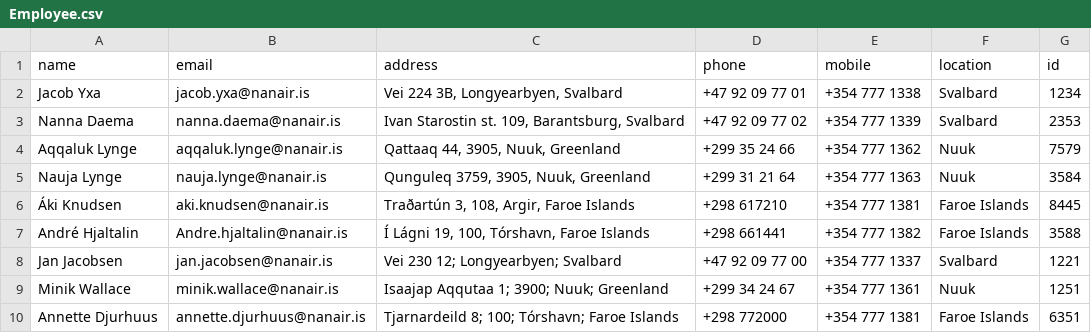
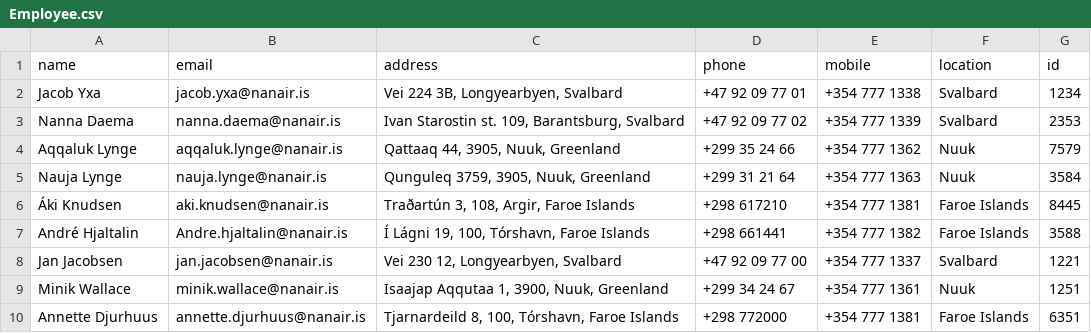
Before and after one commit to TobyWans/NaN-Air, a CSV file: src/data/Employee.csv, drawn as a sheet.

```diff
--- a/src/data/Employee.csv
+++ b/src/data/Employee.csv
@@ -7,4 +7,4 @@ Nauja Lynge,nauja.lynge@nanair.is,"Qunguleq 3759, 3905, Nuuk, Greenland",+299 31
 André Hjaltalin,Andre.hjaltalin@nanair.is,"Í Lágni 19, 100, Tórshavn, Faroe Islands",+298 661441,+354 777 1382,Faroe Islands,3588
-Jan Jacobsen, jan.jacobsen@nanair.is, Vei 230 12; Longyearbyen; Svalbard , +47 92 09 77 00, +354 777 1337, Svalbard,1221
-Minik Wallace, minik.wallace@nanair.is, Isaajap Aqqutaa 1; 3900; Nuuk; Greenland, +299 34 24 67, +354 777 1361, Nuuk,1251
-Annette Djurhuus, annette.djurhuus@nanair.is, Tjarnardeild 8; 100; Tórshavn; Faroe Islands, +298 772000,+354 777 1381, Faroe Islands,6351
+Jan Jacobsen,jan.jacobsen@nanair.is,"Vei 230 12, Longyearbyen, Svalbard",+47 92 09 77 00,+354 777 1337,Svalbard,1221
+Minik Wallace,minik.wallace@nanair.is,"Isaajap Aqqutaa 1, 3900, Nuuk, Greenland",+299 34 24 67,+354 777 1361,Nuuk,1251
+Annette Djurhuus,annette.djurhuus@nanair.is,"Tjarnardeild 8, 100, Tórshavn, Faroe Islands",+298 772000,+354 777 1381,Faroe Islands,6351
```
Also changed, not shown: src/data/Work_Requests.csv, 1 other file.
